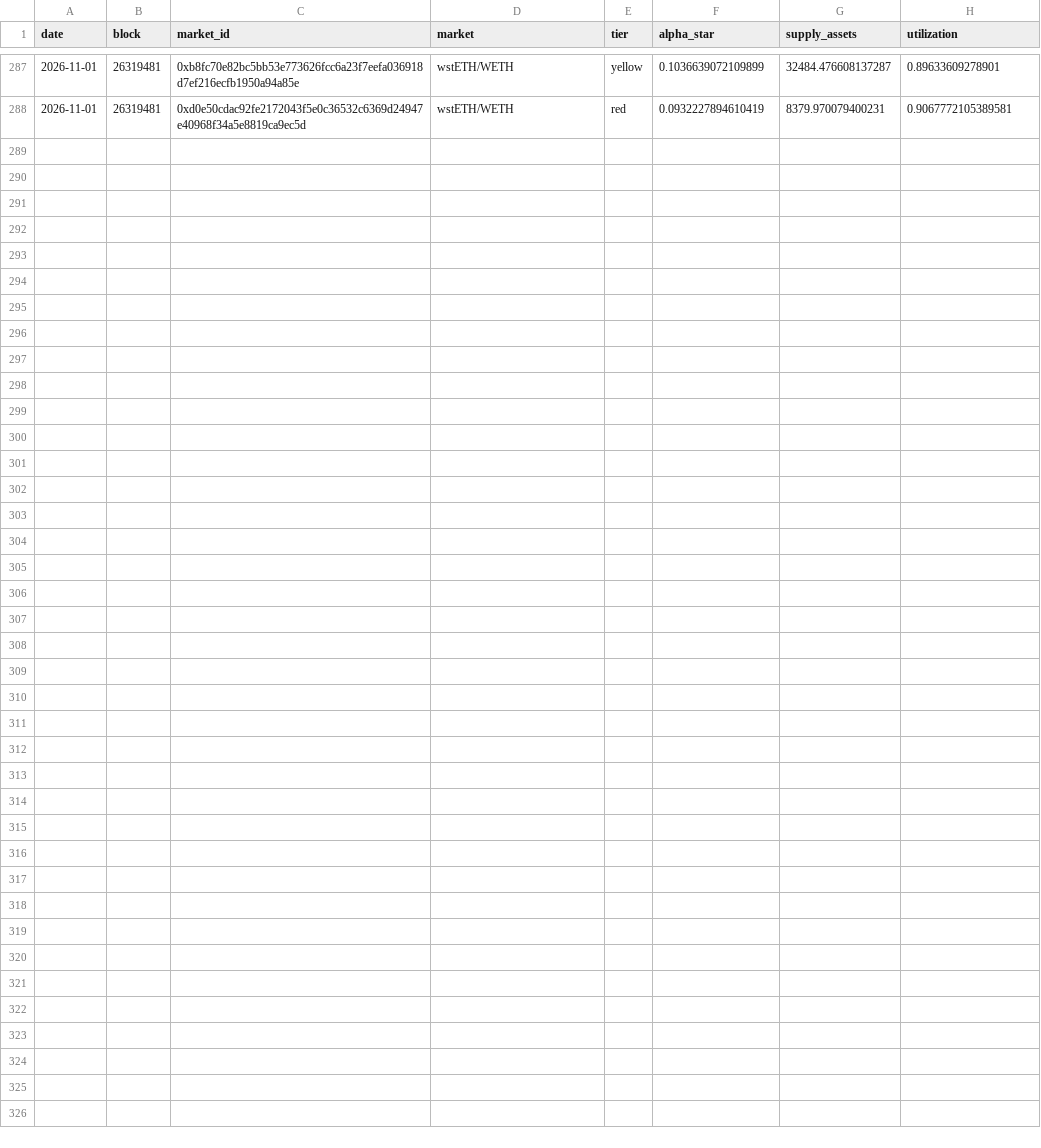
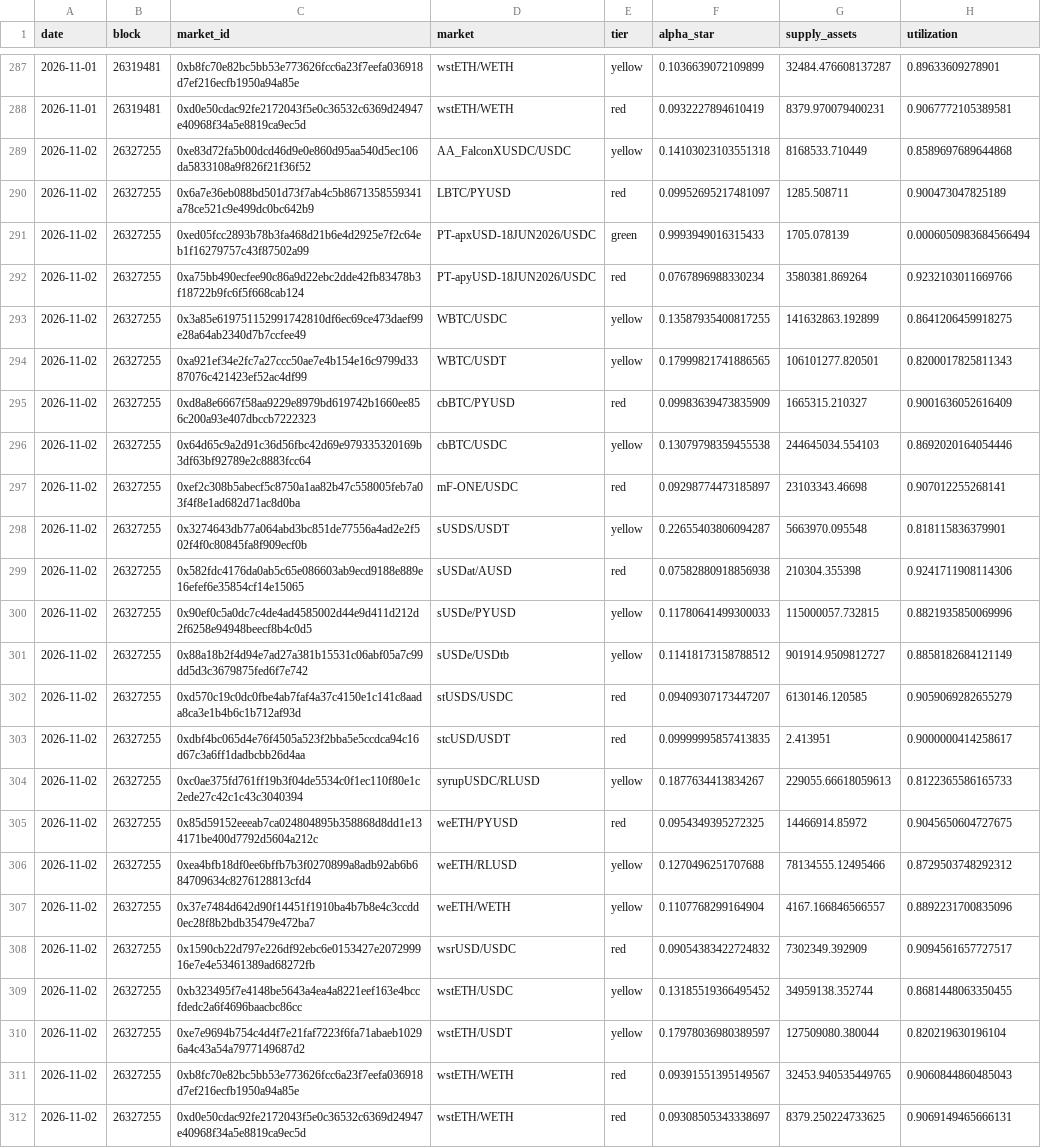
Before and after one commit to paandrighetti/stressMorphoBlue, a CSV file: history.csv, drawn as a sheet; only a part is shown, gaps mark what is left out.

```diff
--- a/history.csv
+++ b/history.csv
@@ -288 +288,25 @@ date,block,market_id,market,tier,alpha_star,supply_assets,utilization
 2026-11-01,26319481,0xd0e50cdac92fe2172043f5e0c36532c6369d24947e40968f34a5e8819ca9ec5d,wstETH/WETH,red,0.0932227894610419,8379.970079400231,0.9067772105389581
+2026-11-02,26327255,0xe83d72fa5b00dcd46d9e0e860d95aa540d5ec106da5833108a9f826f21f36f52,AA_FalconXUSDC/USDC,yellow,0.14103023103551318,8168533.710449,0.8589697689644868
+2026-11-02,26327255,0x6a7e36eb088bd501d73f7ab4c5b8671358559341a78ce521c9e499dc0bc642b9,LBTC/PYUSD,red,0.09952695217481097,1285.508711,0.900473047825189
+2026-11-02,26327255,0xed05fcc2893b78b3fa468d21b6e4d2925e7f2c64eb1f16279757c43f87502a99,PT-apxUSD-18JUN2026/USDC,green,0.9993949016315433,1705.078139,0.0006050983684566494
+2026-11-02,26327255,0xa75bb490ecfee90c86a9d22ebc2dde42fb83478b3f18722b9fc6f5f668cab124,PT-apyUSD-18JUN2026/USDC,red,0.0767896988330234,3580381.869264,0.9232103011669766
+2026-11-02,26327255,0x3a85e619751152991742810df6ec69ce473daef99e28a64ab2340d7b7ccfee49,WBTC/USDC,yellow,0.13587935400817255,141632863.192899,0.8641206459918275
+2026-11-02,26327255,0xa921ef34e2fc7a27ccc50ae7e4b154e16c9799d3387076c421423ef52ac4df99,WBTC/USDT,yellow,0.17999821741886565,106101277.820501,0.8200017825811343
+2026-11-02,26327255,0xd8a8e6667f58aa9229e8979bd619742b1660ee856c200a93e407dbccb7222323,cbBTC/PYUSD,red,0.09983639473835909,1665315.210327,0.9001636052616409
+2026-11-02,26327255,0x64d65c9a2d91c36d56fbc42d69e979335320169b3df63bf92789e2c8883fcc64,cbBTC/USDC,yellow,0.13079798359455538,244645034.554103,0.8692020164054446
+2026-11-02,26327255,0xef2c308b5abecf5c8750a1aa82b47c558005feb7a03f4f8e1ad682d71ac8d0ba,mF-ONE/USDC,red,0.09298774473185897,23103343.46698,0.907012255268141
+2026-11-02,26327255,0x3274643db77a064abd3bc851de77556a4ad2e2f502f4f0c80845fa8f909ecf0b,sUSDS/USDT,yellow,0.22655403806094287,5663970.095548,0.818115836379901
+2026-11-02,26327255,0x582fdc4176da0ab5c65e086603ab9ecd9188e889e16efef6e35854cf14e15065,sUSDat/AUSD,red,0.07582880918856938,210304.355398,0.9241711908114306
+2026-11-02,26327255,0x90ef0c5a0dc7c4de4ad4585002d44e9d411d212d2f6258e94948beecf8b4c0d5,sUSDe/PYUSD,yellow,0.11780641499300033,115000057.732815,0.8821935850069996
+2026-11-02,26327255,0x88a18b2f4d94e7ad27a381b15531c06abf05a7c99dd5d3c3679875fed6f7e742,sUSDe/USDtb,yellow,0.11418173158788512,901914.9509812727,0.8858182684121149
+2026-11-02,26327255,0xd570c19c0dc0fbe4ab7faf4a37c4150e1c141c8aada8ca3e1b4b6c1b712af93d,stUSDS/USDC,red,0.09409307173447207,6130146.120585,0.9059069282655279
+2026-11-02,26327255,0xdbf4bc065d4e76f4505a523f2bba5e5ccdca94c16d67c3a6ff1dadbcbb26d4aa,stcUSD/USDT,red,0.09999995857413835,2.413951,0.9000000414258617
+2026-11-02,26327255,0xc0ae375fd761ff19b3f04de5534c0f1ec110f80e1c2ede27c42c1c43c3040394,syrupUSDC/RLUSD,yellow,0.1877634413834267,229055.66618059613,0.8122365586165733
+2026-11-02,26327255,0x85d59152eeeab7ca024804895b358868d8dd1e134171be400d7792d5604a212c,weETH/PYUSD,red,0.0954349395272325,14466914.85972,0.9045650604727675
+2026-11-02,26327255,0xea4bfb18df0ee6bffb7b3f0270899a8adb92ab6b684709634c8276128813cfd4,weETH/RLUSD,yellow,0.1270496251707688,78134555.12495466,0.8729503748292312
+2026-11-02,26327255,0x37e7484d642d90f14451f1910ba4b7b8e4c3ccdd0ec28f8b2bdb35479e472ba7,weETH/WETH,yellow,0.1107768299164904,4167.166846566557,0.8892231700835096
+2026-11-02,26327255,0x1590cb22d797e226df92ebc6e0153427e207299916e7e4e53461389ad68272fb,wsrUSD/USDC,red,0.09054383422724832,7302349.392909,0.9094561657727517
+2026-11-02,26327255,0xb323495f7e4148be5643a4ea4a8221eef163e4bccfdedc2a6f4696baacbc86cc,wstETH/USDC,yellow,0.13185519366495452,34959138.352744,0.8681448063350455
+2026-11-02,26327255,0xe7e9694b754c4d4f7e21faf7223f6fa71abaeb10296a4c43a54a7977149687d2,wstETH/USDT,yellow,0.17978036980389597,127509080.380044,0.820219630196104
+2026-11-02,26327255,0xb8fc70e82bc5bb53e773626fcc6a23f7eefa036918d7ef216ecfb1950a94a85e,wstETH/WETH,red,0.09391551395149567,32453.940535449765,0.9060844860485043
+2026-11-02,26327255,0xd0e50cdac92fe2172043f5e0c36532c6369d24947e40968f34a5e8819ca9ec5d,wstETH/WETH,red,0.09308505343338697,8379.250224733625,0.9069149465666131
```
Also changed, not shown: 4 other files.
